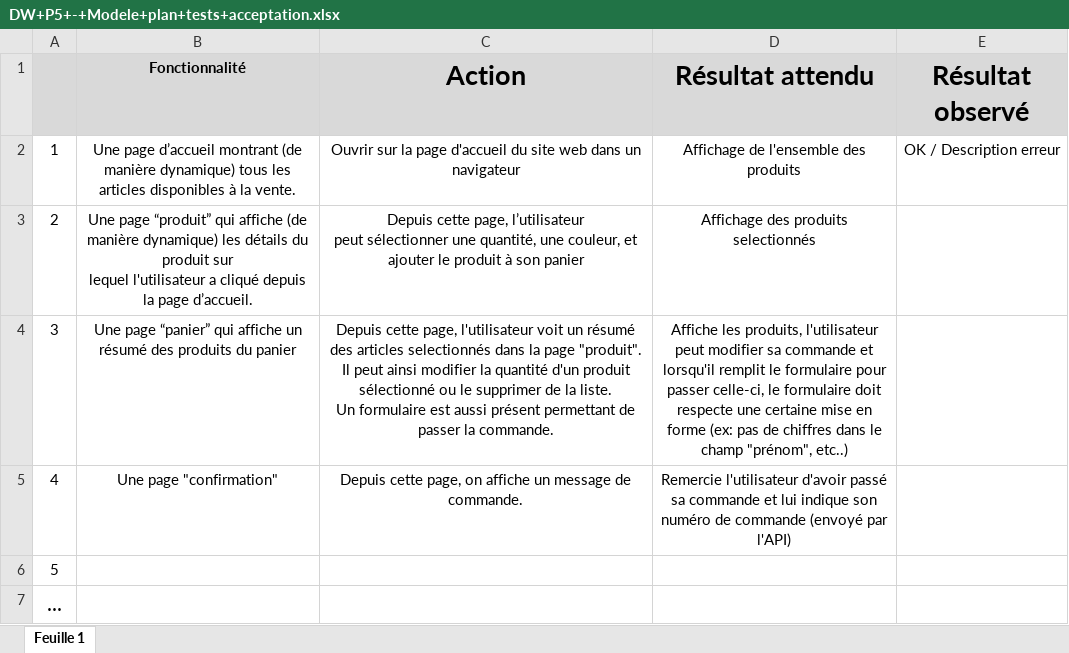
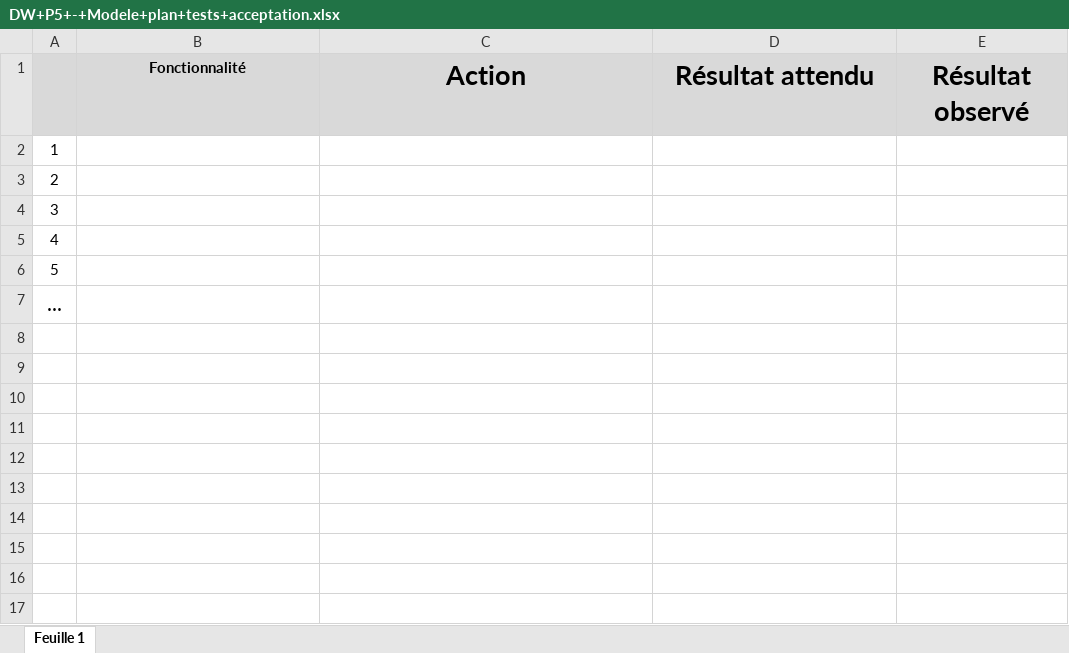
Before and after one commit to Edainsv/Dev-web_Projet-5, an Excel workbook: _ressources/DW+P5+-+Modele+plan+tests+acceptation.xlsx, sheet Feuille 1, drawn as a sheet; values as stored, in another font and other column widths than the file's, no borders; ↵ is a line break in a cell; the diff names each change by its address in the sheet, - before the commit and + after, or states it on an @@ line.

```diff
--- a/_ressources/DW+P5+-+Modele+plan+tests+acceptation.xlsx (sheet Feuille 1)
+++ b/_ressources/DW+P5+-+Modele+plan+tests+acceptation.xlsx (sheet Feuille 1)
-B2: Une page d’accueil montrant (de manière dynamique) tous les articles disponibles à la vente.
+B2: (empty)
-C2: Ouvrir sur la page d'accueil du site web dans un navigateur
+C2: (empty)
-D2: Affichage de l'ensemble des produits
+D2: (empty)
-E2: OK / Description erreur
+E2: (empty)
-B3: Une page “produit” qui affiche (de manière dynamique) les détails du produit sur ↵ lequel l'utilisateur a cliqué depuis la page d’accueil.
+B3: (empty)
-C3: Depuis cette page, l’utilisateur ↵ peut sélectionner une quantité, une couleur, et ajouter le produit à son panier
+C3: (empty)
-D3: Affichage des produits selectionnés
+D3: (empty)
-B4: Une page “panier” qui affiche un résumé des produits du panier
+B4: (empty)
-C4: Depuis cette page, l'utilisateur voit un résumé des articles selectionnés dans la page "produit". Il peut ainsi modifier la quantité d'un produit sélectionné ou le supprimer de la liste. ↵ Un formulaire est aussi présent permettant de passer la commande.
+C4: (empty)
-D4: Affiche les produits, l'utilisateur peut modifier sa commande et lorsqu'il remplit le formulaire pour passer celle-ci, le formulaire doit respecte une certaine mise en forme (ex: pas de chiffres dans le champ "prénom", etc..)
+D4: (empty)
-B5: Une page "confirmation"
+B5: (empty)
-C5: Depuis cette page, on affiche un message de commande.
+C5: (empty)
-D5: Remercie l'utilisateur d'avoir passé sa commande et lui indique son numéro de commande (envoyé par l'API)
+D5: (empty)
```
Also changed, not shown: 3 other files.
